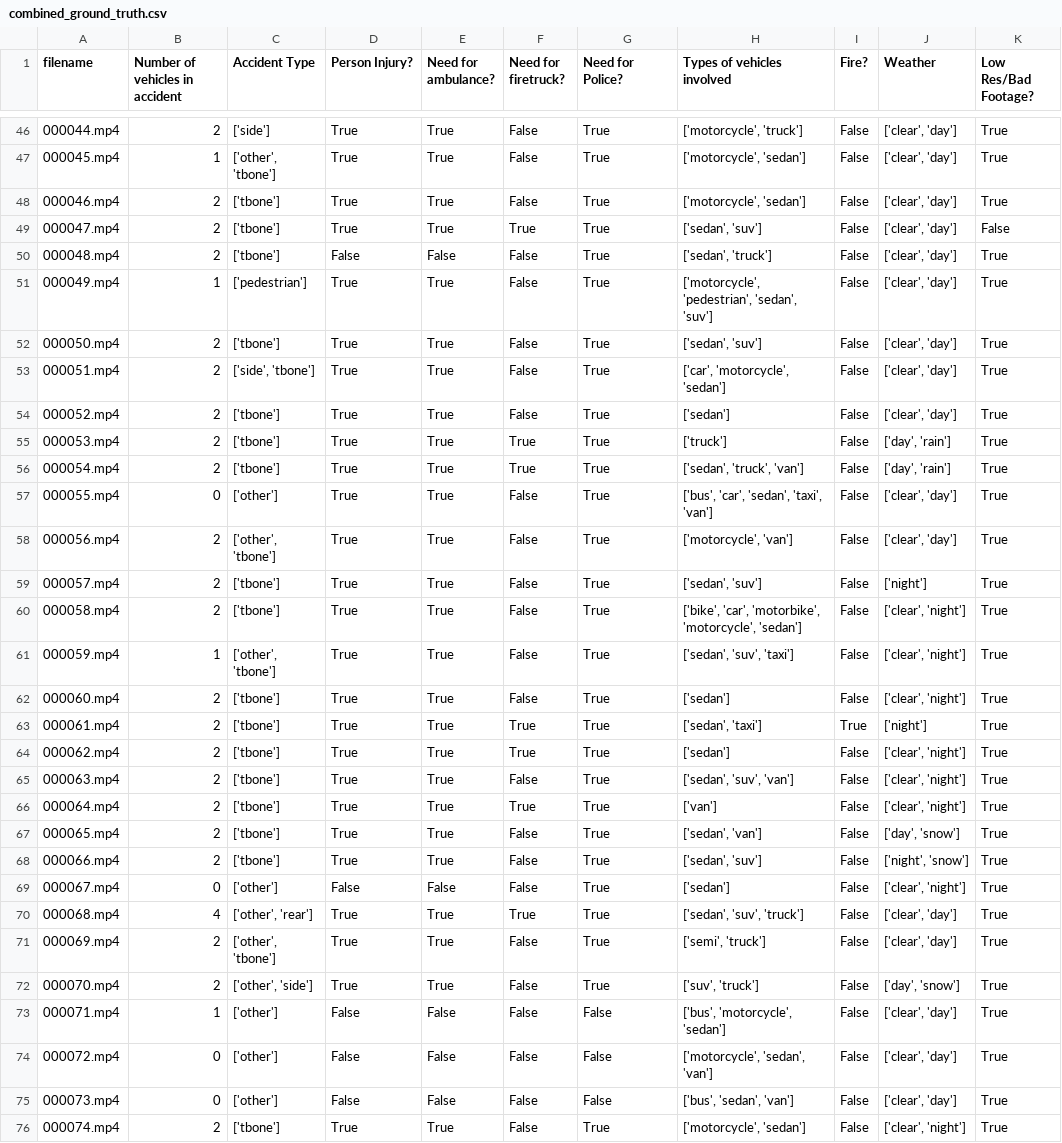
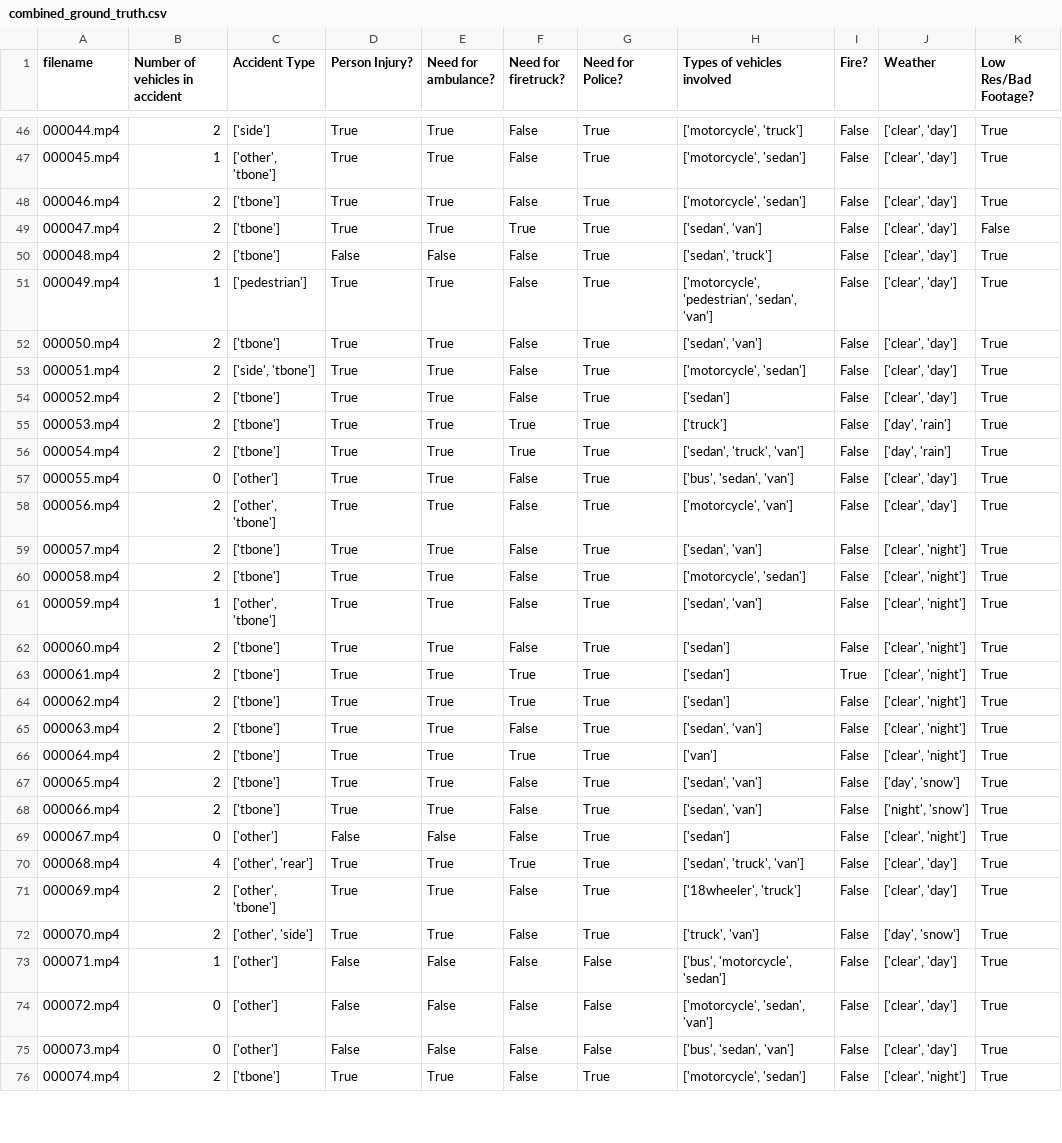
Before and after one commit to Silverasdf/extracted_frames_sheets, a CSV file: outputs/ground_truths/combined_ground_truth.csv, drawn as a sheet; only a part is shown, gaps mark what is left out; the diff covers the shown part only.

Commit message:
More work done on checking ground truths

```diff
--- a/outputs/ground_truths/combined_ground_truth.csv
+++ b/outputs/ground_truths/combined_ground_truth.csv
@@ -48,7 +48,7 @@ filename,Number of vehicles in accident,Accident Type,Person Injury?,Need for am
 000046.mp4,2,['tbone'],True,True,False,True,"['motorcycle', 'sedan']",False,"['clear', 'day']",True
-000047.mp4,2,['tbone'],True,True,True,True,"['sedan', 'suv']",False,"['clear', 'day']",False
+000047.mp4,2,['tbone'],True,True,True,True,"['sedan', 'van']",False,"['clear', 'day']",False
 000048.mp4,2,['tbone'],False,False,False,True,"['sedan', 'truck']",False,"['clear', 'day']",True
-000049.mp4,1,['pedestrian'],True,True,False,True,"['motorcycle', 'pedestrian', 'sedan', 'suv']",False,"['clear', 'day']",True
-000050.mp4,2,['tbone'],True,True,False,True,"['sedan', 'suv']",False,"['clear', 'day']",True
-000051.mp4,2,"['side', 'tbone']",True,True,False,True,"['car', 'motorcycle', 'sedan']",False,"['clear', 'day']",True
+000049.mp4,1,['pedestrian'],True,True,False,True,"['motorcycle', 'pedestrian', 'sedan', 'van']",False,"['clear', 'day']",True
+000050.mp4,2,['tbone'],True,True,False,True,"['sedan', 'van']",False,"['clear', 'day']",True
+000051.mp4,2,"['side', 'tbone']",True,True,False,True,"['motorcycle', 'sedan']",False,"['clear', 'day']",True
 000052.mp4,2,['tbone'],True,True,False,True,['sedan'],False,"['clear', 'day']",True
@@ -56,18 +56,18 @@ filename,Number of vehicles in accident,Accident Type,Person Injury?,Need for am
 000054.mp4,2,['tbone'],True,True,True,True,"['sedan', 'truck', 'van']",False,"['day', 'rain']",True
-000055.mp4,0,['other'],True,True,False,True,"['bus', 'car', 'sedan', 'taxi', 'van']",False,"['clear', 'day']",True
+000055.mp4,0,['other'],True,True,False,True,"['bus', 'sedan', 'van']",False,"['clear', 'day']",True
 000056.mp4,2,"['other', 'tbone']",True,True,False,True,"['motorcycle', 'van']",False,"['clear', 'day']",True
-000057.mp4,2,['tbone'],True,True,False,True,"['sedan', 'suv']",False,['night'],True
-000058.mp4,2,['tbone'],True,True,False,True,"['bike', 'car', 'motorbike', 'motorcycle', 'sedan']",False,"['clear', 'night']",True
-000059.mp4,1,"['other', 'tbone']",True,True,False,True,"['sedan', 'suv', 'taxi']",False,"['clear', 'night']",True
+000057.mp4,2,['tbone'],True,True,False,True,"['sedan', 'van']",False,"['clear', 'night']",True
+000058.mp4,2,['tbone'],True,True,False,True,"['motorcycle', 'sedan']",False,"['clear', 'night']",True
+000059.mp4,1,"['other', 'tbone']",True,True,False,True,"['sedan', 'van']",False,"['clear', 'night']",True
 000060.mp4,2,['tbone'],True,True,False,True,['sedan'],False,"['clear', 'night']",True
-000061.mp4,2,['tbone'],True,True,True,True,"['sedan', 'taxi']",True,['night'],True
+000061.mp4,2,['tbone'],True,True,True,True,['sedan'],True,"['clear', 'night']",True
 000062.mp4,2,['tbone'],True,True,True,True,['sedan'],False,"['clear', 'night']",True
-000063.mp4,2,['tbone'],True,True,False,True,"['sedan', 'suv', 'van']",False,"['clear', 'night']",True
+000063.mp4,2,['tbone'],True,True,False,True,"['sedan', 'van']",False,"['clear', 'night']",True
 000064.mp4,2,['tbone'],True,True,True,True,['van'],False,"['clear', 'night']",True
 000065.mp4,2,['tbone'],True,True,False,True,"['sedan', 'van']",False,"['day', 'snow']",True
-000066.mp4,2,['tbone'],True,True,False,True,"['sedan', 'suv']",False,"['night', 'snow']",True
+000066.mp4,2,['tbone'],True,True,False,True,"['sedan', 'van']",False,"['night', 'snow']",True
 000067.mp4,0,['other'],False,False,False,True,['sedan'],False,"['clear', 'night']",True
-000068.mp4,4,"['other', 'rear']",True,True,True,True,"['sedan', 'suv', 'truck']",False,"['clear', 'day']",True
-000069.mp4,2,"['other', 'tbone']",True,True,False,True,"['semi', 'truck']",False,"['clear', 'day']",True
-000070.mp4,2,"['other', 'side']",True,True,False,True,"['suv', 'truck']",False,"['day', 'snow']",True
+000068.mp4,4,"['other', 'rear']",True,True,True,True,"['sedan', 'truck', 'van']",False,"['clear', 'day']",True
+000069.mp4,2,"['other', 'tbone']",True,True,False,True,"['18wheeler', 'truck']",False,"['clear', 'day']",True
+000070.mp4,2,"['other', 'side']",True,True,False,True,"['truck', 'van']",False,"['day', 'snow']",True
 000071.mp4,1,['other'],False,False,False,False,"['bus', 'motorcycle', 'sedan']",False,"['clear', 'day']",True
```
Also changed, not shown: 115 edited cells elsewhere in this file, 1 other file.
